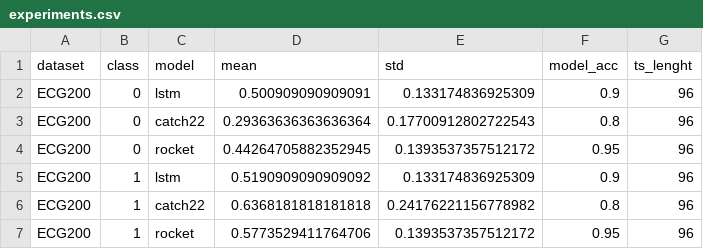
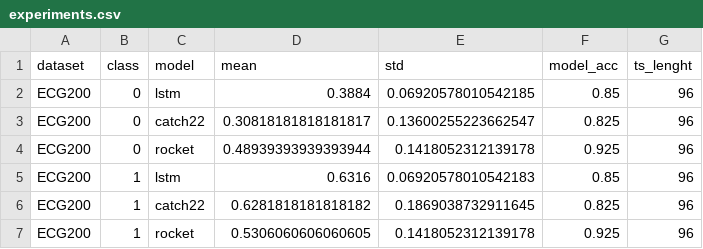
Before and after one commit to Nia3324/Morphing, a CSV file: results/experiments.csv, drawn as a sheet.

Commit message:
experiments fixed again

```diff
--- a/results/experiments.csv
+++ b/results/experiments.csv
@@ -1,7 +1,7 @@
 dataset,class,model,mean,std,model_acc,ts_lenght
-ECG200,0,lstm,0.500909090909091,0.133174836925309,0.9,96
-ECG200,0,catch22,0.29363636363636364,0.17700912802722543,0.8,96
-ECG200,0,rocket,0.44264705882352945,0.1393537357512172,0.95,96
-ECG200,1,lstm,0.5190909090909092,0.133174836925309,0.9,96
-ECG200,1,catch22,0.6368181818181818,0.24176221156778982,0.8,96
-ECG200,1,rocket,0.5773529411764706,0.1393537357512172,0.95,96
+ECG200,0,lstm,0.3884,0.06920578010542185,0.85,96
+ECG200,0,catch22,0.30818181818181817,0.13600255223662547,0.825,96
+ECG200,0,rocket,0.48939393939393944,0.1418052312139178,0.925,96
+ECG200,1,lstm,0.6316,0.06920578010542183,0.85,96
+ECG200,1,catch22,0.6281818181818182,0.1869038732911645,0.825,96
+ECG200,1,rocket,0.5306060606060605,0.1418052312139178,0.925,96
```
Also changed, not shown: 4 other files.
